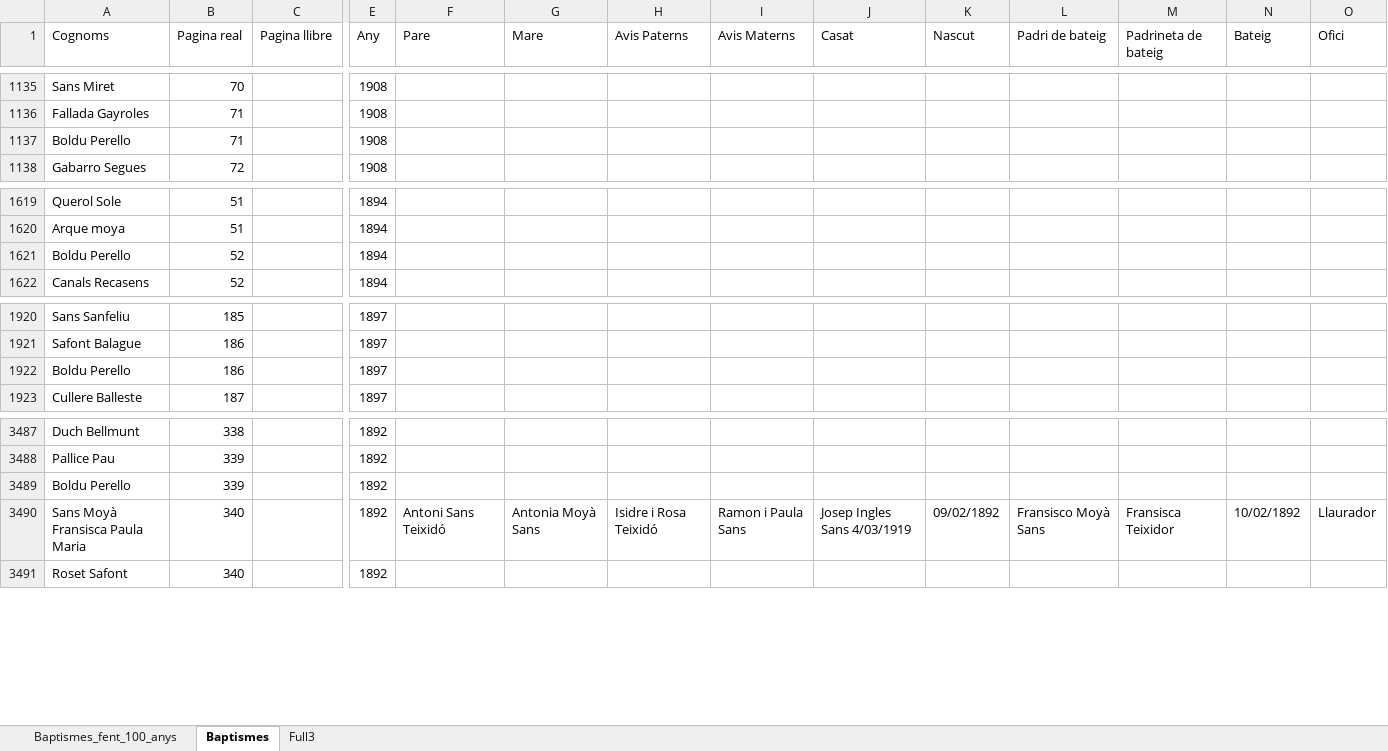
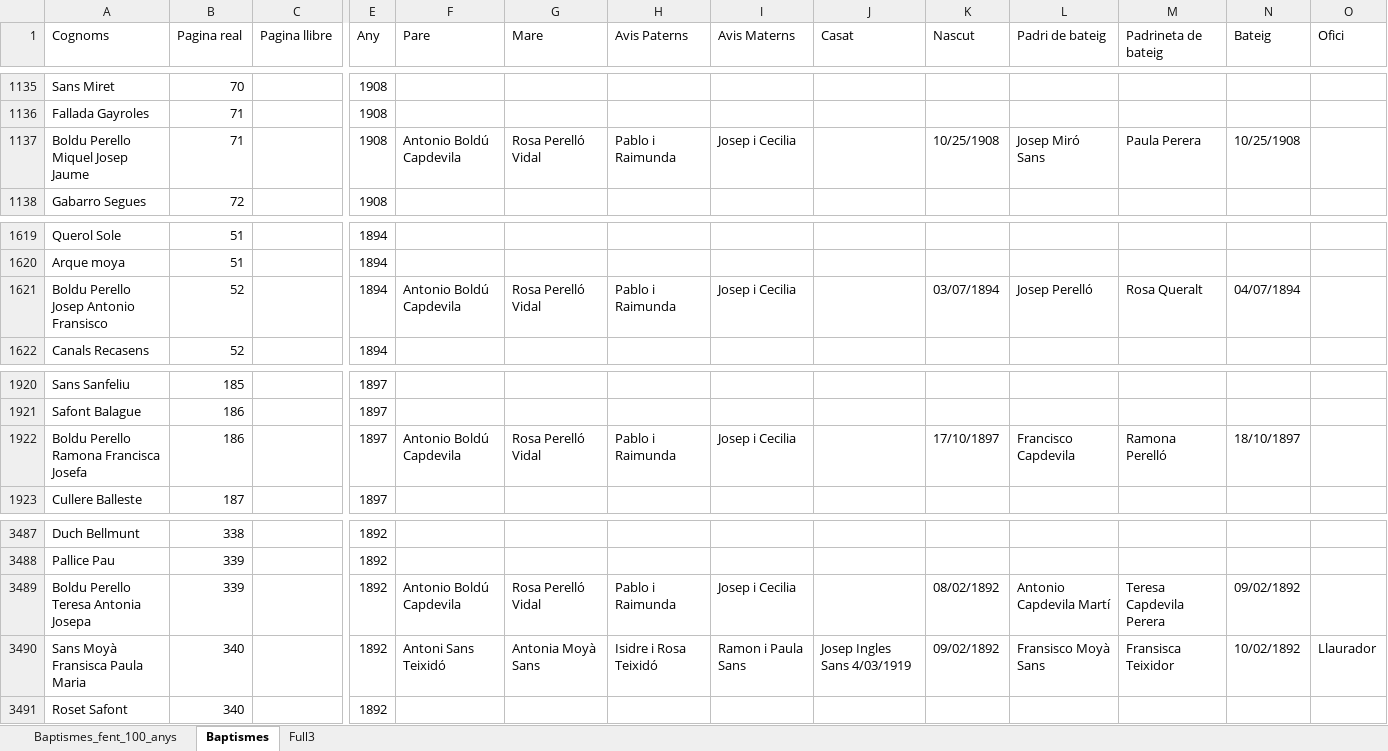
Before and after one commit to arbreFamiliar/DadesGenerals, an Excel workbook: Bisbats/Catalunya/Tarragona/Arbeca/Sagraments/Baptismes/Excel/Index_llibres_Digitals.xlsx, sheet Baptismes, drawn as a sheet; only a part is shown, gaps mark what is left out; values as stored, in another font and other column widths than the file's, no cell formats; the diff covers the shown part only; the diff names each change by its address in the sheet, - before the commit and + after, or states it on an @@ line.

Commit message:
afegint noms a cognoms ja indexats fent cerques pel meu arbre

```diff
--- a/Bisbats/Catalunya/Tarragona/Arbeca/Sagraments/Baptismes/Excel/Index_llibres_Digitals.xlsx (sheet Baptismes)
+++ b/Bisbats/Catalunya/Tarragona/Arbeca/Sagraments/Baptismes/Excel/Index_llibres_Digitals.xlsx (sheet Baptismes)
-A1137 (Cognoms): Boldu Perello
+A1137 (Cognoms): Boldu Perello Miquel Josep Jaume
-F1137 (Pare): (empty)
+F1137 (Pare): Antonio Boldú Capdevila
-G1137 (Mare): (empty)
+G1137 (Mare): Rosa Perelló Vidal
-H1137 (Avis Paterns): (empty)
+H1137 (Avis Paterns): Pablo i Raimunda
-I1137 (Avis Materns): (empty)
+I1137 (Avis Materns): Josep i Cecilia
-K1137 (Nascut): (empty)
+K1137 (Nascut): 10/25/1908
-L1137 (Padri de bateig): (empty)
+L1137 (Padri de bateig): Josep Miró Sans
-M1137 (Padrineta de bateig): (empty)
+M1137 (Padrineta de bateig): Paula Perera
-N1137 (Bateig): (empty)
+N1137 (Bateig): 10/25/1908
-A1621 (Cognoms): Boldu Perello
+A1621 (Cognoms): Boldu Perello Josep Antonio Fransisco
-F1621 (Pare): (empty)
+F1621 (Pare): Antonio Boldú Capdevila
-G1621 (Mare): (empty)
+G1621 (Mare): Rosa Perelló Vidal
-H1621 (Avis Paterns): (empty)
+H1621 (Avis Paterns): Pablo i Raimunda
-I1621 (Avis Materns): (empty)
+I1621 (Avis Materns): Josep i Cecilia
-K1621 (Nascut): (empty)
+K1621 (Nascut): 03/07/1894
-L1621 (Padri de bateig): (empty)
+L1621 (Padri de bateig): Josep Perelló
-M1621 (Padrineta de bateig): (empty)
+M1621 (Padrineta de bateig): Rosa Queralt
-N1621 (Bateig): (empty)
+N1621 (Bateig): 04/07/1894
-A1922 (Cognoms): Boldu Perello
+A1922 (Cognoms): Boldu Perello Ramona Francisca Josefa
-F1922 (Pare): (empty)
+F1922 (Pare): Antonio Boldú Capdevila
-G1922 (Mare): (empty)
+G1922 (Mare): Rosa Perelló Vidal
-H1922 (Avis Paterns): (empty)
+H1922 (Avis Paterns): Pablo i Raimunda
-I1922 (Avis Materns): (empty)
+I1922 (Avis Materns): Josep i Cecilia
-K1922 (Nascut): (empty)
+K1922 (Nascut): 17/10/1897
-L1922 (Padri de bateig): (empty)
+L1922 (Padri de bateig): Francisco Capdevila
-M1922 (Padrineta de bateig): (empty)
+M1922 (Padrineta de bateig): Ramona Perelló
-N1922 (Bateig): (empty)
+N1922 (Bateig): 18/10/1897
-A3489 (Cognoms): Boldu Perello
+A3489 (Cognoms): Boldu Perello Teresa Antonia Josepa
-F3489 (Pare): (empty)
+F3489 (Pare): Antonio Boldú Capdevila
-G3489 (Mare): (empty)
+G3489 (Mare): Rosa Perelló Vidal
-H3489 (Avis Paterns): (empty)
+H3489 (Avis Paterns): Pablo i Raimunda
-I3489 (Avis Materns): (empty)
+I3489 (Avis Materns): Josep i Cecilia
-K3489 (Nascut): (empty)
+K3489 (Nascut): 08/02/1892
-L3489 (Padri de bateig): (empty)
+L3489 (Padri de bateig): Antonio Capdevila Martí
-M3489 (Padrineta de bateig): (empty)
+M3489 (Padrineta de bateig): Teresa Capdevila Perera
-N3489 (Bateig): (empty)
+N3489 (Bateig): 09/02/1892
```
Also changed, not shown: 181 edited cells elsewhere in this sheet, cell formats.
